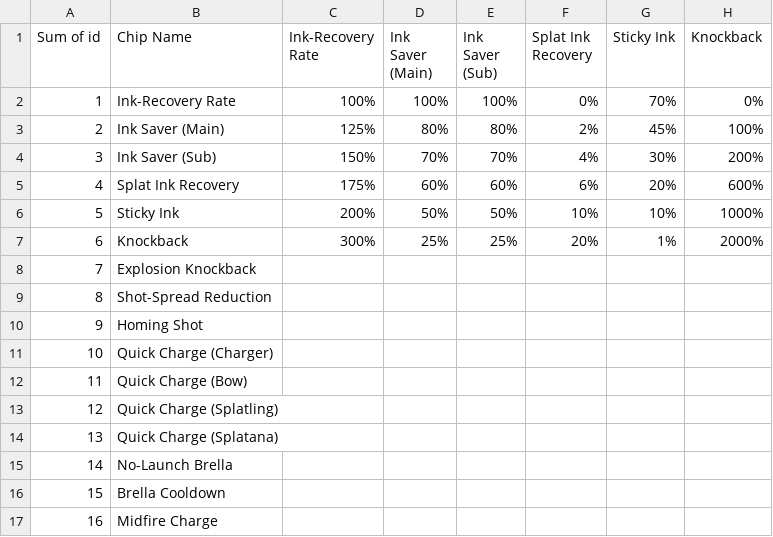
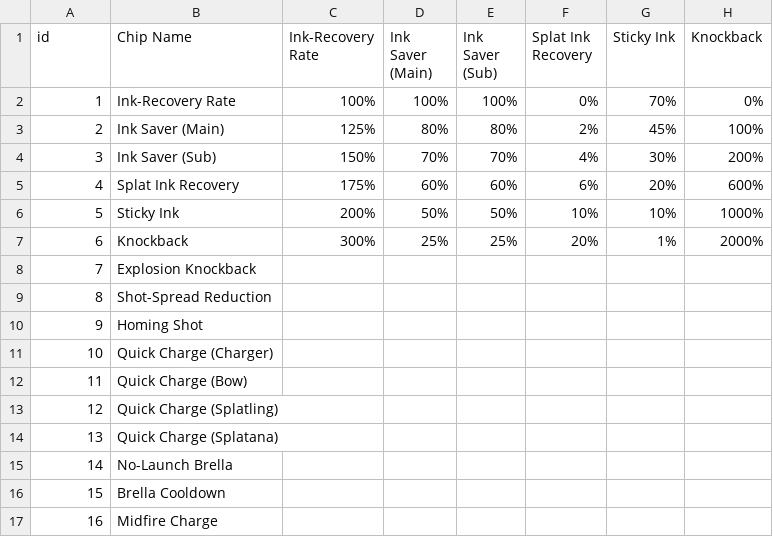
Before and after one commit to Xander172006/Side-Order-Project, a CSV file: data/colorchips & damage/colorchips/support_colorchips.csv, drawn as a sheet; only a part is shown; the diff names each change by its address in the sheet, - before the commit and + after, or states it on an @@ line.

```diff
--- a/data/colorchips & damage/colorchips/support_colorchips.csv
+++ b/data/colorchips & damage/colorchips/support_colorchips.csv
-A1: Sum of id
+A1: id
```
Also changed, not shown: data/colorchips & damage/colorchips/drone_colorchips.csv, data/colorchips & damage/colorchips/range_colorchips_main_ink.csv, 1 other file.
